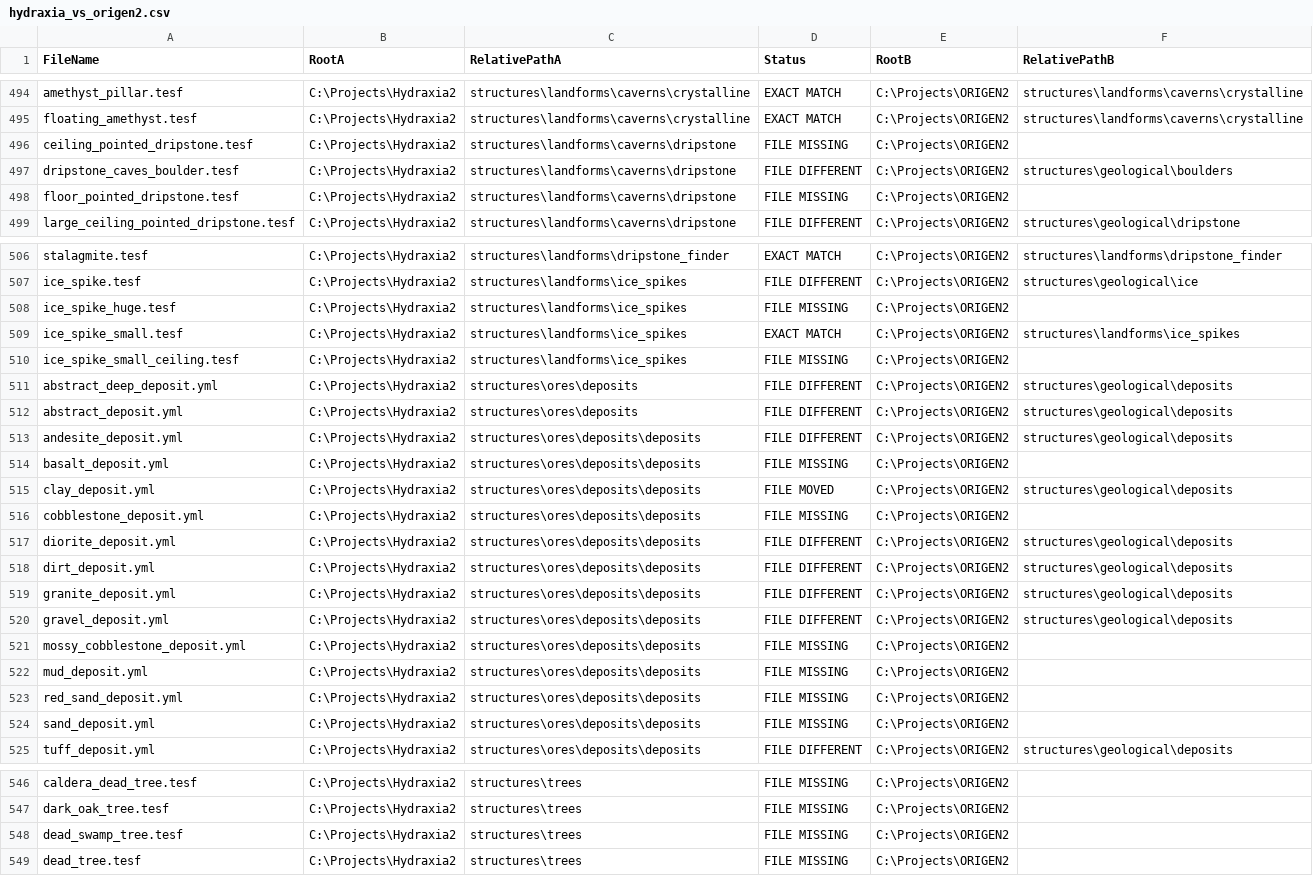
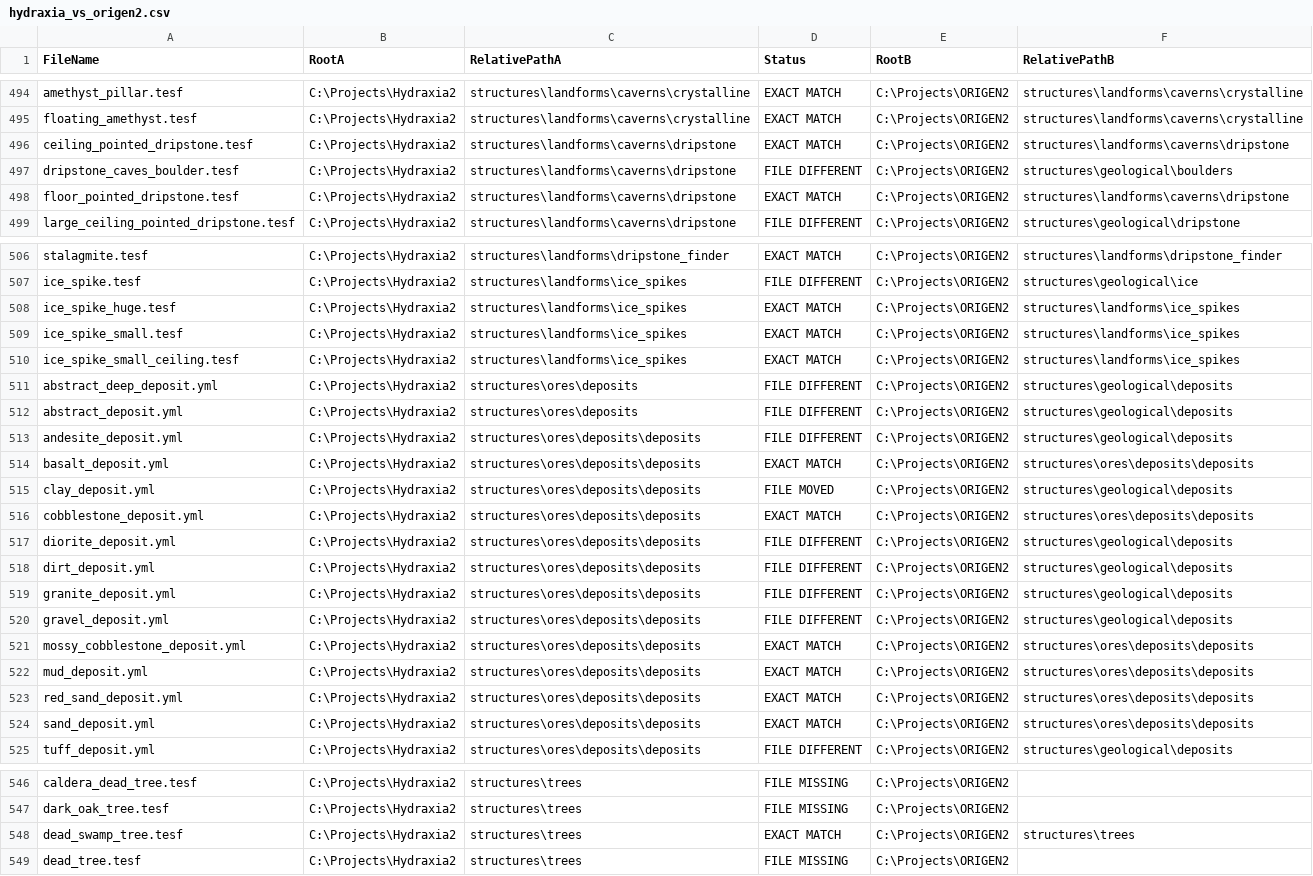
Before and after one commit to diytechy/CHIMERA, a CSV file: Review/hydraxia_vs_origen2.csv, drawn as a sheet; only a part is shown, gaps mark what is left out; the diff covers the shown part only.

```diff
--- a/Review/hydraxia_vs_origen2.csv
+++ b/Review/hydraxia_vs_origen2.csv
@@ -495,5 +495,5 @@
 "floating_amethyst.tesf","C:\Projects\Hydraxia2","structures\landforms\caverns\crystalline","EXACT MATCH","C:\Projects\ORIGEN2","structures\landforms\caverns\crystalline"
-"ceiling_pointed_dripstone.tesf","C:\Projects\Hydraxia2","structures\landforms\caverns\dripstone","FILE MISSING","C:\Projects\ORIGEN2",""
+"ceiling_pointed_dripstone.tesf","C:\Projects\Hydraxia2","structures\landforms\caverns\dripstone","EXACT MATCH","C:\Projects\ORIGEN2","structures\landforms\caverns\dripstone"
 "dripstone_caves_boulder.tesf","C:\Projects\Hydraxia2","structures\landforms\caverns\dripstone","FILE DIFFERENT","C:\Projects\ORIGEN2","structures\geological\boulders"
-"floor_pointed_dripstone.tesf","C:\Projects\Hydraxia2","structures\landforms\caverns\dripstone","FILE MISSING","C:\Projects\ORIGEN2",""
+"floor_pointed_dripstone.tesf","C:\Projects\Hydraxia2","structures\landforms\caverns\dripstone","EXACT MATCH","C:\Projects\ORIGEN2","structures\landforms\caverns\dripstone"
 "large_ceiling_pointed_dripstone.tesf","C:\Projects\Hydraxia2","structures\landforms\caverns\dripstone","FILE DIFFERENT","C:\Projects\ORIGEN2","structures\geological\dripstone"
@@ -507,5 +507,5 @@
 "ice_spike.tesf","C:\Projects\Hydraxia2","structures\landforms\ice_spikes","FILE DIFFERENT","C:\Projects\ORIGEN2","structures\geological\ice"
-"ice_spike_huge.tesf","C:\Projects\Hydraxia2","structures\landforms\ice_spikes","FILE MISSING","C:\Projects\ORIGEN2",""
+"ice_spike_huge.tesf","C:\Projects\Hydraxia2","structures\landforms\ice_spikes","EXACT MATCH","C:\Projects\ORIGEN2","structures\landforms\ice_spikes"
 "ice_spike_small.tesf","C:\Projects\Hydraxia2","structures\landforms\ice_spikes","EXACT MATCH","C:\Projects\ORIGEN2","structures\landforms\ice_spikes"
-"ice_spike_small_ceiling.tesf","C:\Projects\Hydraxia2","structures\landforms\ice_spikes","FILE MISSING","C:\Projects\ORIGEN2",""
+"ice_spike_small_ceiling.tesf","C:\Projects\Hydraxia2","structures\landforms\ice_spikes","EXACT MATCH","C:\Projects\ORIGEN2","structures\landforms\ice_spikes"
 "abstract_deep_deposit.yml","C:\Projects\Hydraxia2","structures\ores\deposits","FILE DIFFERENT","C:\Projects\ORIGEN2","structures\geological\deposits"
@@ -513,5 +513,5 @@
 "andesite_deposit.yml","C:\Projects\Hydraxia2","structures\ores\deposits\deposits","FILE DIFFERENT","C:\Projects\ORIGEN2","structures\geological\deposits"
-"basalt_deposit.yml","C:\Projects\Hydraxia2","structures\ores\deposits\deposits","FILE MISSING","C:\Projects\ORIGEN2",""
+"basalt_deposit.yml","C:\Projects\Hydraxia2","structures\ores\deposits\deposits","EXACT MATCH","C:\Projects\ORIGEN2","structures\ores\deposits\deposits"
 "clay_deposit.yml","C:\Projects\Hydraxia2","structures\ores\deposits\deposits","FILE MOVED","C:\Projects\ORIGEN2","structures\geological\deposits"
-"cobblestone_deposit.yml","C:\Projects\Hydraxia2","structures\ores\deposits\deposits","FILE MISSING","C:\Projects\ORIGEN2",""
+"cobblestone_deposit.yml","C:\Projects\Hydraxia2","structures\ores\deposits\deposits","EXACT MATCH","C:\Projects\ORIGEN2","structures\ores\deposits\deposits"
 "diorite_deposit.yml","C:\Projects\Hydraxia2","structures\ores\deposits\deposits","FILE DIFFERENT","C:\Projects\ORIGEN2","structures\geological\deposits"
@@ -520,6 +520,6 @@
 "gravel_deposit.yml","C:\Projects\Hydraxia2","structures\ores\deposits\deposits","FILE DIFFERENT","C:\Projects\ORIGEN2","structures\geological\deposits"
-"mossy_cobblestone_deposit.yml","C:\Projects\Hydraxia2","structures\ores\deposits\deposits","FILE MISSING","C:\Projects\ORIGEN2",""
-"mud_deposit.yml","C:\Projects\Hydraxia2","structures\ores\deposits\deposits","FILE MISSING","C:\Projects\ORIGEN2",""
-"red_sand_deposit.yml","C:\Projects\Hydraxia2","structures\ores\deposits\deposits","FILE MISSING","C:\Projects\ORIGEN2",""
-"sand_deposit.yml","C:\Projects\Hydraxia2","structures\ores\deposits\deposits","FILE MISSING","C:\Projects\ORIGEN2",""
+"mossy_cobblestone_deposit.yml","C:\Projects\Hydraxia2","structures\ores\deposits\deposits","EXACT MATCH","C:\Projects\ORIGEN2","structures\ores\deposits\deposits"
+"mud_deposit.yml","C:\Projects\Hydraxia2","structures\ores\deposits\deposits","EXACT MATCH","C:\Projects\ORIGEN2","structures\ores\deposits\deposits"
+"red_sand_deposit.yml","C:\Projects\Hydraxia2","structures\ores\deposits\deposits","EXACT MATCH","C:\Projects\ORIGEN2","structures\ores\deposits\deposits"
+"sand_deposit.yml","C:\Projects\Hydraxia2","structures\ores\deposits\deposits","EXACT MATCH","C:\Projects\ORIGEN2","structures\ores\deposits\deposits"
 "tuff_deposit.yml","C:\Projects\Hydraxia2","structures\ores\deposits\deposits","FILE DIFFERENT","C:\Projects\ORIGEN2","structures\geological\deposits"
@@ -547,3 +547,3 @@
 "dark_oak_tree.tesf","C:\Projects\Hydraxia2","structures\trees","FILE MISSING","C:\Projects\ORIGEN2",""
-"dead_swamp_tree.tesf","C:\Projects\Hydraxia2","structures\trees","FILE MISSING","C:\Projects\ORIGEN2",""
+"dead_swamp_tree.tesf","C:\Projects\Hydraxia2","structures\trees","EXACT MATCH","C:\Projects\ORIGEN2","structures\trees"
 "dead_tree.tesf","C:\Projects\Hydraxia2","structures\trees","FILE MISSING","C:\Projects\ORIGEN2",""
```
Also changed, not shown: 16 edited cells elsewhere in this file, 11 other files.
